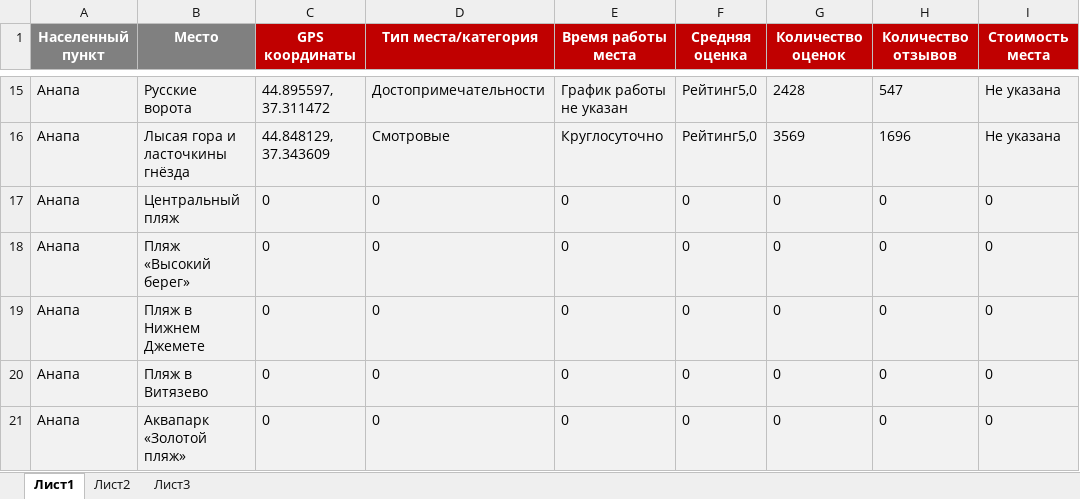
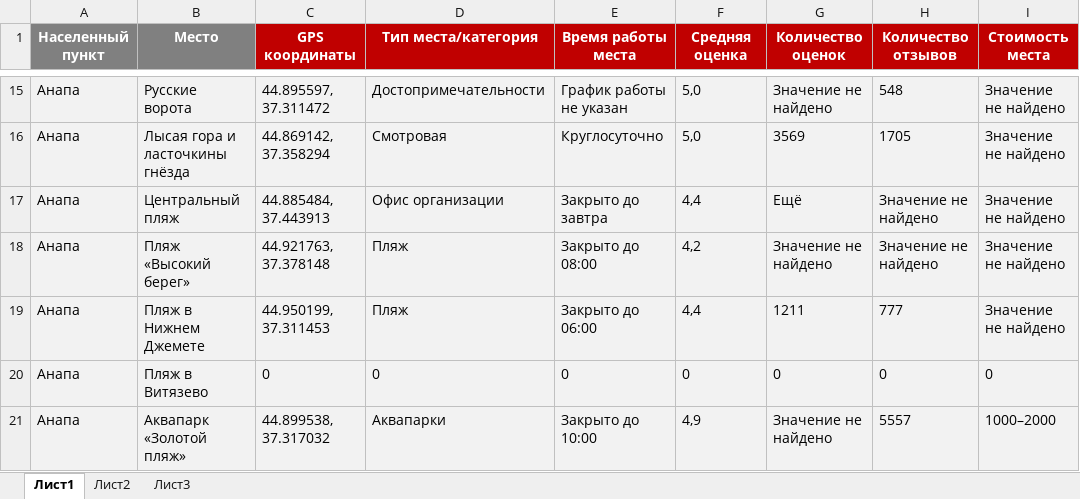
Before and after one commit to YuriSib/Map_Searching, an Excel workbook: plases.xlsx, sheet Лист1, drawn as a sheet; only a part is shown, gaps mark what is left out; values as stored, in another font and other column widths than the file's, no borders; the diff covers the shown part only; the diff names each change by its address in the sheet, - before the commit and + after, or states it on an @@ line.

Commit message:
Исправил большое количество ошибок и вывод в таблицу стал более полным. К сожалению код получился очень грязным, и требует переработок.

```diff
--- a/plases.xlsx (sheet Лист1)
+++ b/plases.xlsx (sheet Лист1)
-F15:F16 (Средняя оценка): Рейтинг5,0
+F15:F16 (Средняя оценка): 5,0
-G15 (Количество оценок): 2428
+G15 (Количество оценок): Значение не найдено
-H15 (Количество отзывов): 547
+H15 (Количество отзывов): 548
-I15:I16 (Стоимость места): Не указана
+I15:I16 (Стоимость места): Значение не найдено
-C16 (GPS координаты): 44.848129, 37.343609
+C16 (GPS координаты): 44.869142, 37.358294
-D16 (Тип места/категория): Смотровые
+D16 (Тип места/категория): Смотровая
-H16 (Количество отзывов): 1696
+H16 (Количество отзывов): 1705
-C17 (GPS координаты): 0
+C17 (GPS координаты): 44.885484, 37.443913
-D17 (Тип места/категория): 0
+D17 (Тип места/категория): Офис организации
-E17 (Время работы места): 0
+E17 (Время работы места): Закрыто до завтра
-F17 (Средняя оценка): 0
+F17 (Средняя оценка): 4,4
-G17 (Количество оценок): 0
+G17 (Количество оценок): Ещё
-H17:H18 (Количество отзывов): 0
+H17:H18 (Количество отзывов): Значение не найдено
-I17:I19 (Стоимость места): 0
+I17:I19 (Стоимость места): Значение не найдено
-C18 (GPS координаты): 0
+C18 (GPS координаты): 44.921763, 37.378148
-D18:D19 (Тип места/категория): 0
+D18:D19 (Тип места/категория): Пляж
-E18 (Время работы места): 0
+E18 (Время работы места): Закрыто до 08:00
-F18 (Средняя оценка): 0
+F18 (Средняя оценка): 4,2
-G18 (Количество оценок): 0
+G18 (Количество оценок): Значение не найдено
-C19 (GPS координаты): 0
+C19 (GPS координаты): 44.950199, 37.311453
-E19 (Время работы места): 0
+E19 (Время работы места): Закрыто до 06:00
-F19 (Средняя оценка): 0
+F19 (Средняя оценка): 4,4
-G19 (Количество оценок): 0
+G19 (Количество оценок): 1211
-H19 (Количество отзывов): 0
+H19 (Количество отзывов): 777
-C21 (GPS координаты): 0
+C21 (GPS координаты): 44.899538, 37.317032
-D21 (Тип места/категория): 0
+D21 (Тип места/категория): Аквапарки
-E21 (Время работы места): 0
+E21 (Время работы места): Закрыто до 10:00
-F21 (Средняя оценка): 0
+F21 (Средняя оценка): 4,9
-G21 (Количество оценок): 0
+G21 (Количество оценок): Значение не найдено
-H21 (Количество отзывов): 0
+H21 (Количество отзывов): 5557
-I21 (Стоимость места): 0
+I21 (Стоимость места): 1000–2000
```
Also changed, not shown: 262 edited cells elsewhere in this sheet, 1 other file.
